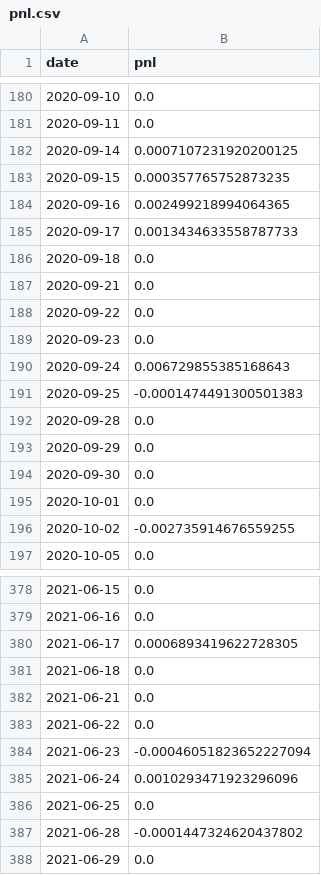
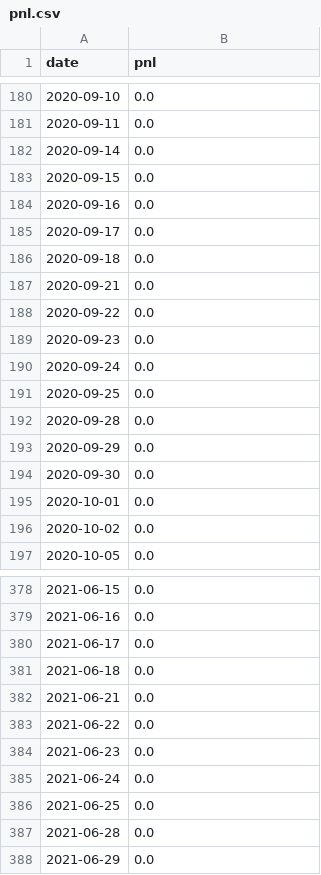
Before and after one commit to cta2106/algo-trading, a CSV file: intraday_trend/src/data/pnl/pnl.csv, drawn as a sheet; only a part is shown, gaps mark what is left out; the diff covers the shown part only.

```diff
--- a/intraday_trend/src/data/pnl/pnl.csv
+++ b/intraday_trend/src/data/pnl/pnl.csv
@@ -181,6 +181,6 @@ date,pnl
 2020-09-11,0.0
-2020-09-14,0.0007107231920200125
-2020-09-15,0.000357765752873235
-2020-09-16,0.002499218994064365
-2020-09-17,0.0013434633558787733
+2020-09-14,0.0
+2020-09-15,0.0
+2020-09-16,0.0
+2020-09-17,0.0
 2020-09-18,0.0
@@ -189,4 +189,4 @@ date,pnl
 2020-09-23,0.0
-2020-09-24,0.006729855385168643
-2020-09-25,-0.0001474491300501383
+2020-09-24,0.0
+2020-09-25,0.0
 2020-09-28,0.0
@@ -195,3 +195,3 @@ date,pnl
 2020-10-01,0.0
-2020-10-02,-0.002735914676559255
+2020-10-02,0.0
 2020-10-05,0.0
@@ -379,3 +379,3 @@ date,pnl
 2021-06-16,0.0
-2021-06-17,0.0006893419622728305
+2021-06-17,0.0
 2021-06-18,0.0
@@ -383,6 +383,6 @@ date,pnl
 2021-06-22,0.0
-2021-06-23,-0.00046051823652227094
-2021-06-24,0.0010293471923296096
+2021-06-23,0.0
+2021-06-24,0.0
 2021-06-25,0.0
-2021-06-28,-0.0001447324620437802
+2021-06-28,0.0
 2021-06-29,0.0
```
Also changed, not shown: 87 edited cells elsewhere in this file, 3 other files.
